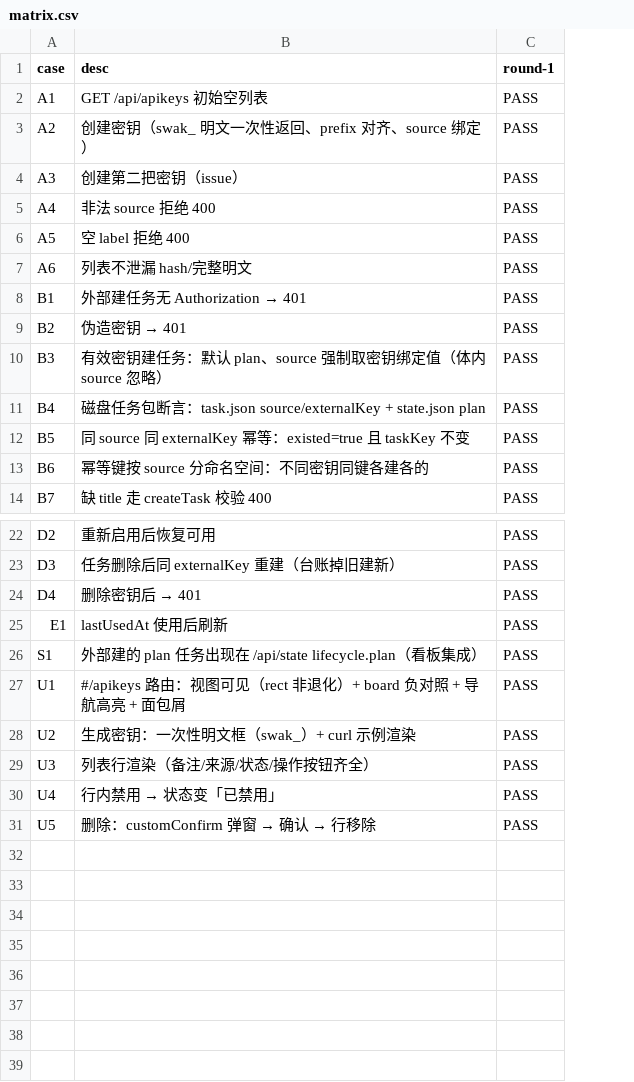
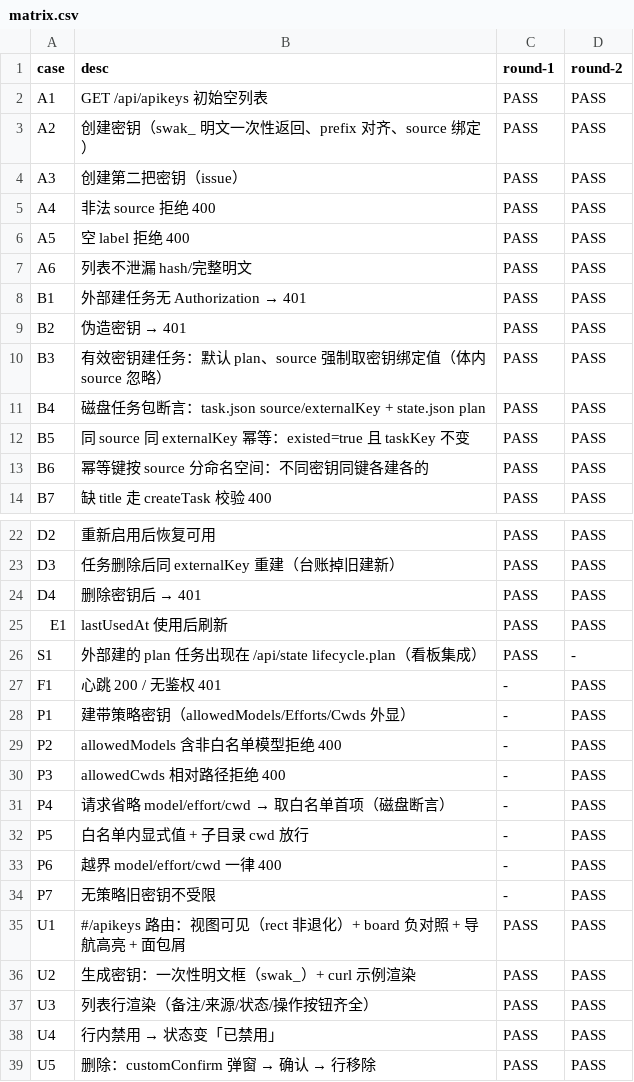
Before and after one commit to zzusp/scrumws-desktop, a CSV file: docs/acceptance/external-task-api/matrix.csv, drawn as a sheet; only a part is shown, gaps mark what is left out; the diff names each change by its address in the sheet, - before the commit and + after, or states it on an @@ line.

```diff
--- a/docs/acceptance/external-task-api/matrix.csv
+++ b/docs/acceptance/external-task-api/matrix.csv
+column D (round-2), rows 2-14: all PASS; rows 22-26: PASS | PASS | PASS | PASS | -; rows 35-39: all PASS
+row 27: F1 | 心跳 200 / 无鉴权 401 | - | PASS
+row 28: P1 | 建带策略密钥（allowedModels/Efforts/Cwds 外显） | - | PASS
+row 29: P2 | allowedModels 含非白名单模型拒绝 400 | - | PASS
+row 30: P3 | allowedCwds 相对路径拒绝 400 | - | PASS
+row 31: P4 | 请求省略 model/effort/cwd → 取白名单首项（磁盘断言） | - | PASS
+row 32: P5 | 白名单内显式值 + 子目录 cwd 放行 | - | PASS
+row 33: P6 | 越界 model/effort/cwd 一律 400 | - | PASS
+row 34: P7 | 无策略旧密钥不受限 | - | PASS
```
Also changed, not shown: 11 other files.
